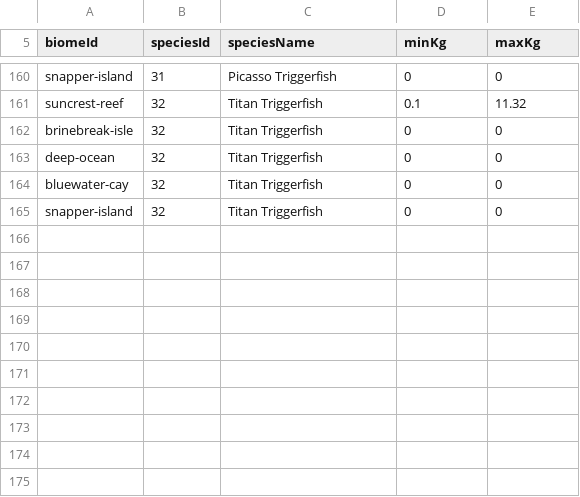
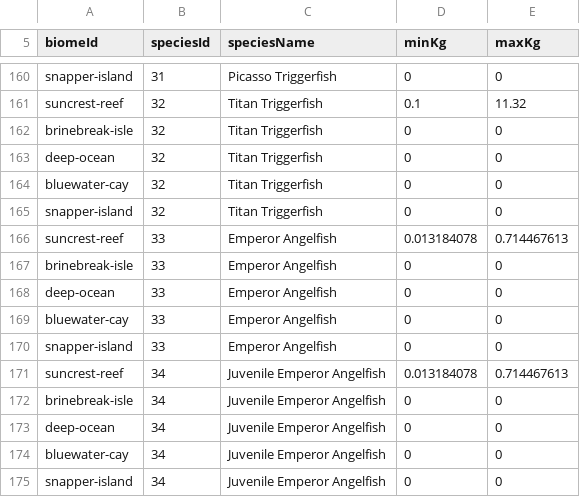
Before and after one commit to EthanL1245/3D-Android-Open-World, a CSV file: Assets/Resources/FishingTuning/BiomeFishWeights.csv, drawn as a sheet; only a part is shown, gaps mark what is left out; the diff names each change by its address in the sheet, - before the commit and + after, or states it on an @@ line.

Commit message:
Add emperor angelfish variants, shared tournament targets and Picasso animation parity

```diff
--- a/Assets/Resources/FishingTuning/BiomeFishWeights.csv
+++ b/Assets/Resources/FishingTuning/BiomeFishWeights.csv
+row 166: suncrest-reef | 33 | Emperor Angelfish | 0.013184078 | 0.714467613
+row 167: brinebreak-isle | 33 | Emperor Angelfish | 0 | 0
+row 168: deep-ocean | 33 | Emperor Angelfish | 0 | 0
+row 169: bluewater-cay | 33 | Emperor Angelfish | 0 | 0
+row 170: snapper-island | 33 | Emperor Angelfish | 0 | 0
+row 171: suncrest-reef | 34 | Juvenile Emperor Angelfish | 0.013184078 | 0.714467613
+row 172: brinebreak-isle | 34 | Juvenile Emperor Angelfish | 0 | 0
+row 173: deep-ocean | 34 | Juvenile Emperor Angelfish | 0 | 0
+row 174: bluewater-cay | 34 | Juvenile Emperor Angelfish | 0 | 0
+row 175: snapper-island | 34 | Juvenile Emperor Angelfish | 0 | 0
```
Also changed, not shown: Assets/Resources/FishingTuning/BiomeBaitSpeciesChance.csv, Assets/Resources/FishingTuning/FishStats.csv, 27 other files.
